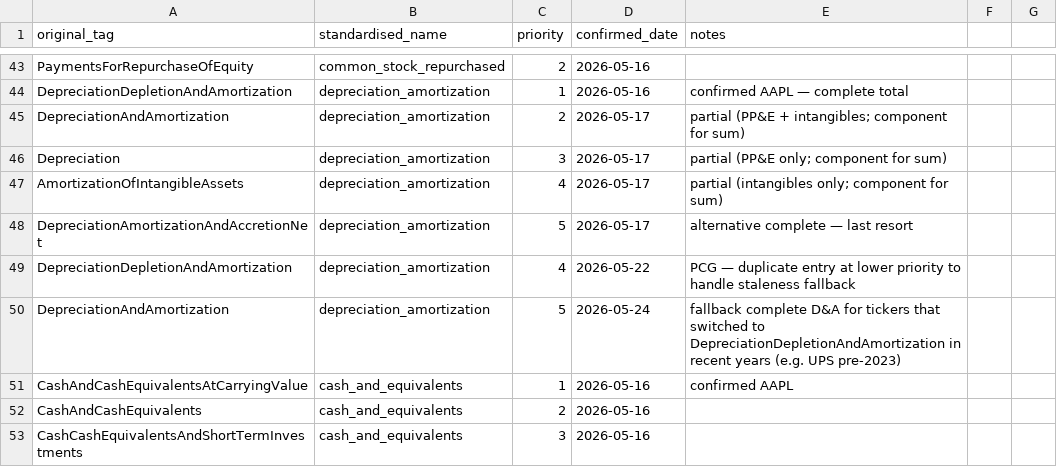
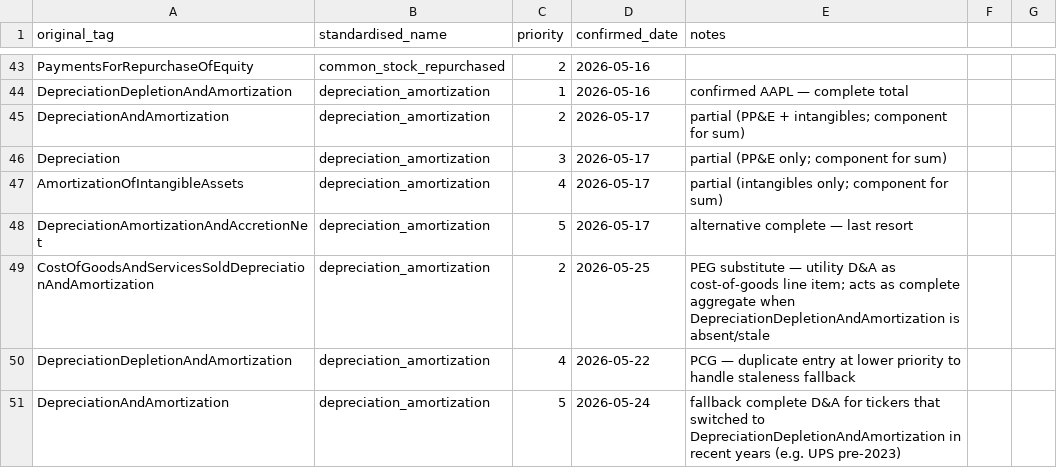
Before and after one commit to stocksnack88/stocksnack.app, a CSV file: pipeline/sec/tag_mapping.csv, drawn as a sheet; only a part is shown, gaps mark what is left out; the shorter side is filled out with more unchanged rows.

```diff
--- a/pipeline/sec/tag_mapping.csv
+++ b/pipeline/sec/tag_mapping.csv
@@ -48,2 +48,3 @@ AmortizationOfIntangibleAssets,depreciation_amortization,4,2026-05-17,partial (i
 DepreciationAmortizationAndAccretionNet,depreciation_amortization,5,2026-05-17,alternative complete — last resort
+CostOfGoodsAndServicesSoldDepreciationAndAmortization,depreciation_amortization,2,2026-05-25,PEG substitute — utility D&A as cost-of-goods line item; acts as complete aggregate when DepreciationDepletionAndAmortization is absent/stale
 DepreciationDepletionAndAmortization,depreciation_amortization,4,2026-05-22,PCG — duplicate entry at lower priority to handle staleness fallback
```
Also changed, not shown: 1 other file.
